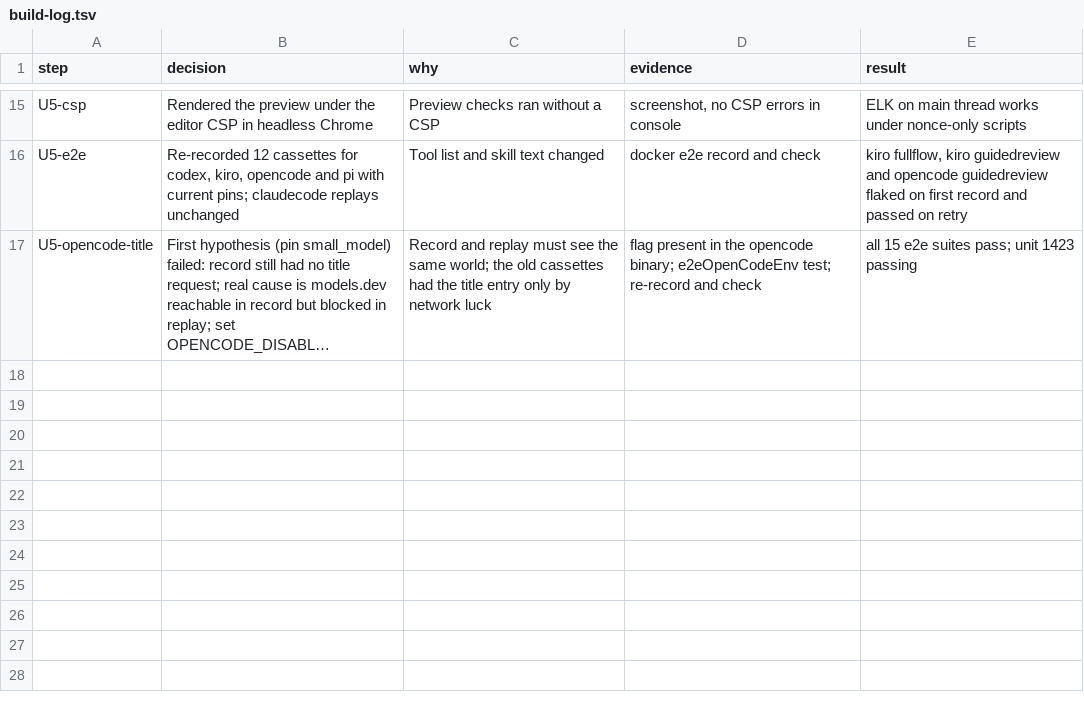
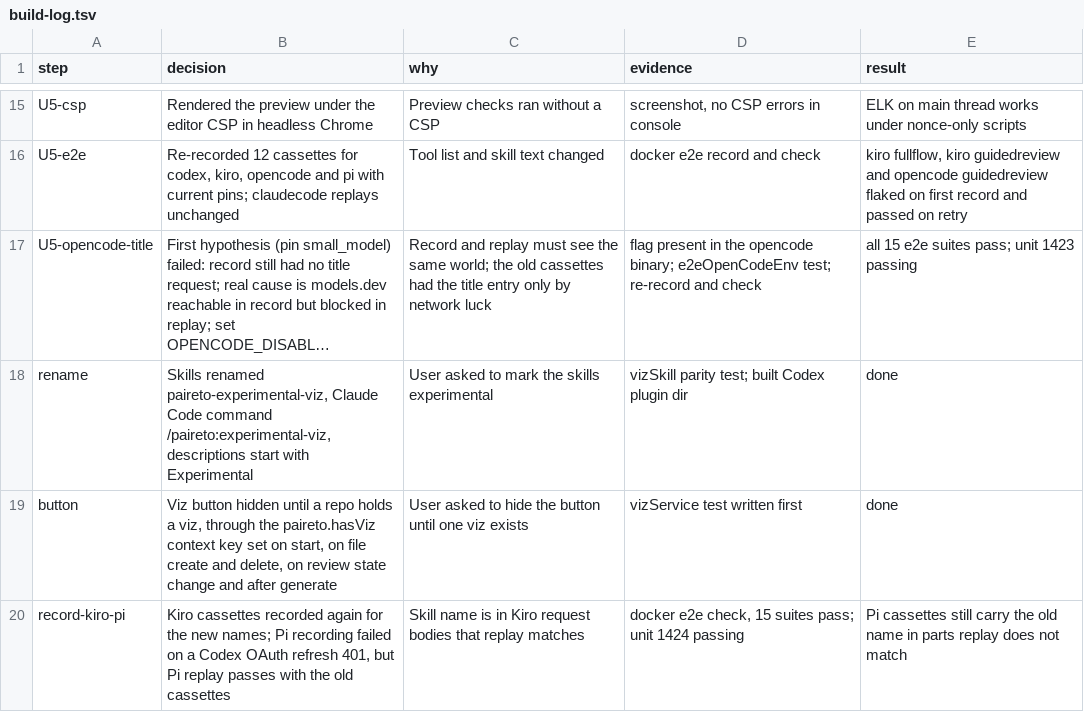
Before and after one commit to Nick-Lucas/paireto, a TSV file: docs/viz-core/build-log.tsv, drawn as a sheet; only a part is shown, gaps mark what is left out; long unchanged cells end in …; the diff names each change by its address in the sheet, - before the commit and + after, or states it on an @@ line.

```diff
--- a/docs/viz-core/build-log.tsv
+++ b/docs/viz-core/build-log.tsv
+row 18: rename | Skills renamed paireto-experimental-viz, Claude Code command /paireto:experimental-viz, descriptions start with Experimental | User asked to mark the skills experimental | vizSkill parity test; built Codex plugin dir | done
+row 19: button | Viz button hidden until a repo holds a viz, through the paireto.hasViz context key set on start, on file create and delete, on review state change and after generate | User asked to hide the button until one viz exists | vizService test written first | done
+row 20: record-kiro-pi | Kiro cassettes recorded again for the new names; Pi recording failed on a Codex OAuth refresh 401, but Pi replay passes with the old cassettes | Skill name is in Kiro request bodies that replay matches | docker e2e check, 15 suites pass; unit 1424 passing | Pi cassettes still carry the old name in parts replay does not match
```
Also changed, not shown: 14 other files.
